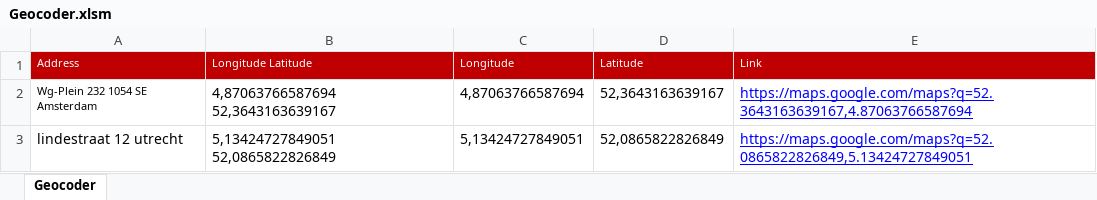
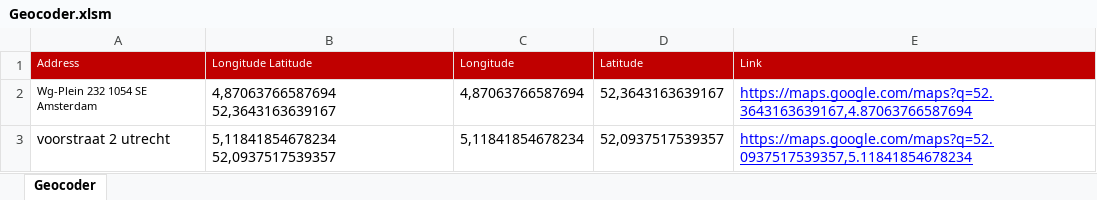
Before and after one commit to humanitariandata/PDOKGeocoder, an Excel workbook: Geocoder.xlsm, sheet Geocoder, drawn as a sheet; values as stored, in another font and other column widths than the file's, no borders; removed rows and columns are numbered as before the commit, all else as after; the diff names each change by its address in the sheet, - before the commit and + after, or states it on an @@ line.

Commit message:
examples

```diff
--- a/Geocoder.xlsm (sheet Geocoder)
+++ b/Geocoder.xlsm (sheet Geocoder)
-row 3: lindestraat 12 utrecht | 5,13424727849051 52,0865822826849 | 5,13424727849051 | 52,0865822826849 | https://maps.google.com/maps?q=52.0865822826849,5.13424727849051
+row 3: voorstraat 2 utrecht | 5,11841854678234 52,0937517539357 | 5,11841854678234 | 52,0937517539357 | https://maps.google.com/maps?q=52.0937517539357,5.11841854678234
```
